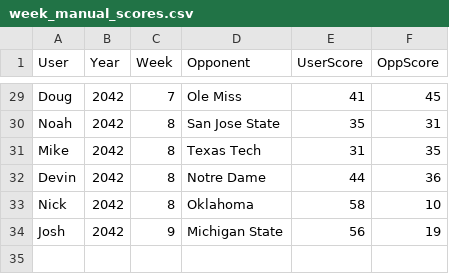
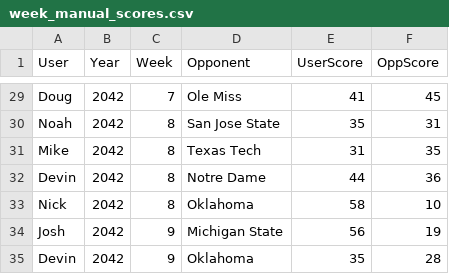
Before and after one commit to Stegs27/CFB_Dynasty_App, a CSV file: week_manual_scores.csv, drawn as a sheet; only a part is shown, gaps mark what is left out; the diff names each change by its address in the sheet, - before the commit and + after, or states it on an @@ line.

```diff
--- a/week_manual_scores.csv
+++ b/week_manual_scores.csv
+row 35: Devin | 2042 | 9 | Oklahoma | 35 | 28
```
Also changed, not shown: week_game_status.csv.
